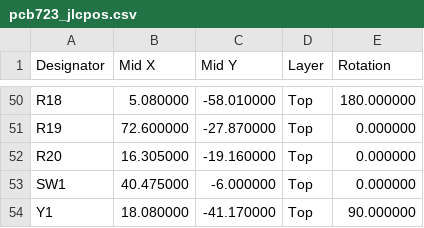
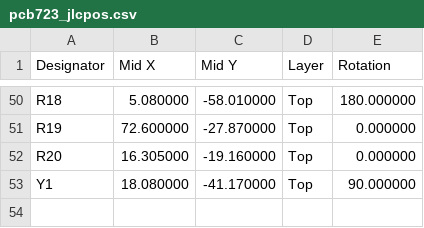
Before and after one commit to pvvovan/rustyh7, a CSV file: pcb723/pcb723_jlcpos.csv, drawn as a sheet; only a part is shown, gaps mark what is left out; the diff names each change by its address in the sheet, - before the commit and + after, or states it on an @@ line.

```diff
--- a/pcb723/pcb723_jlcpos.csv
+++ b/pcb723/pcb723_jlcpos.csv
-row 53: SW1 | 40.475000 | -6.000000 | Top | 0.000000
```
Also changed, not shown: pcb723/pcb723_jlcbom.csv, 2 other files.
